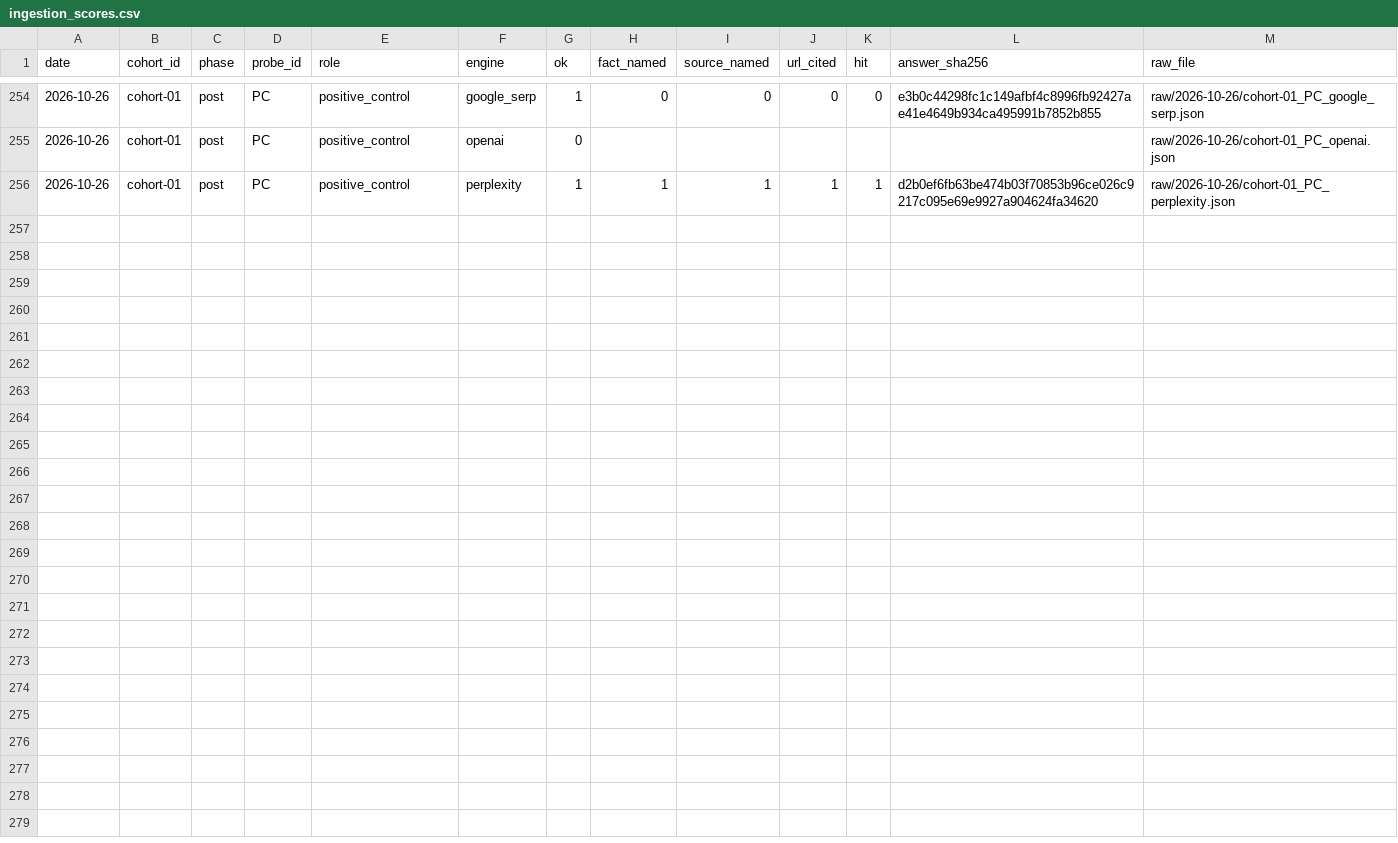
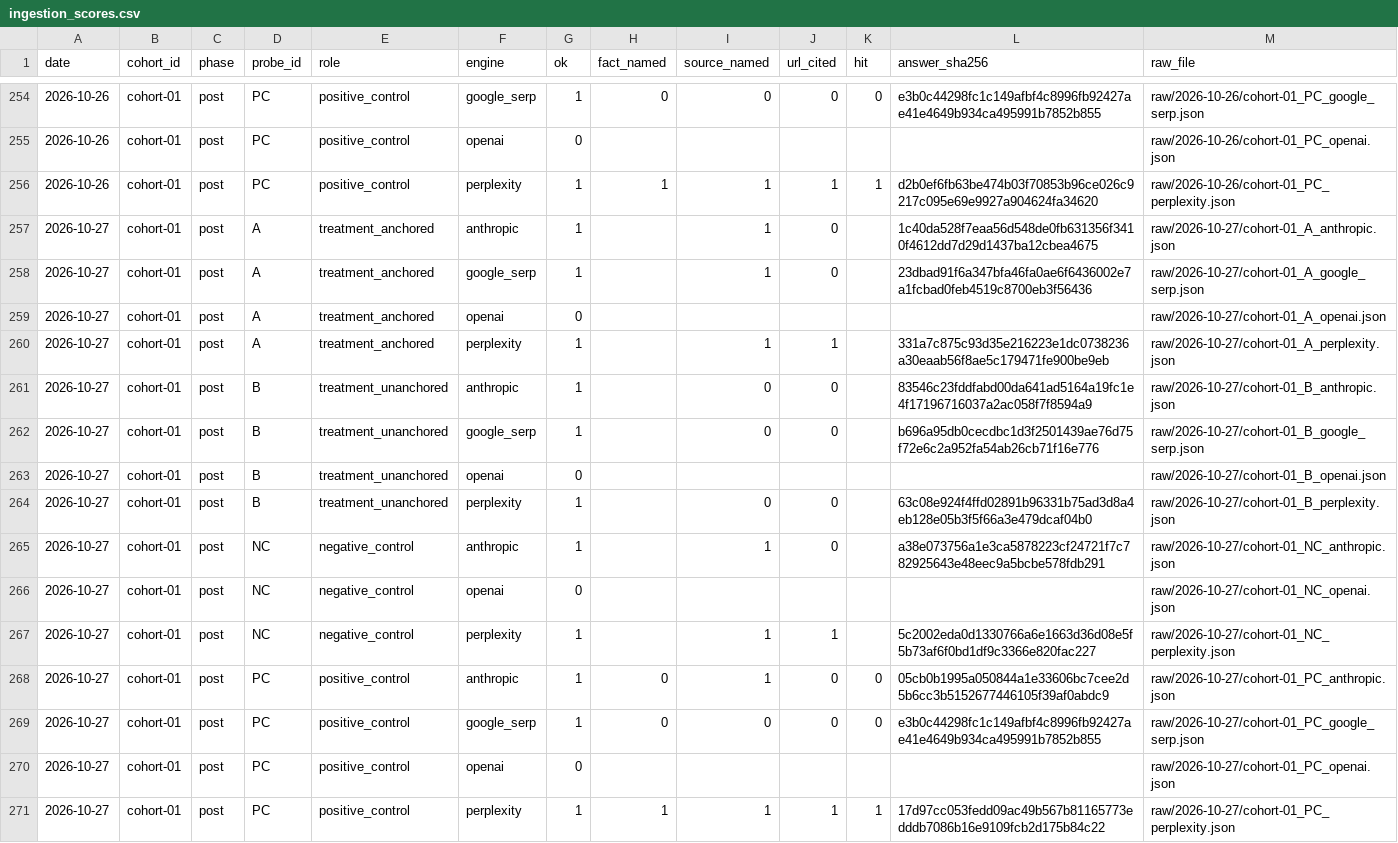
Before and after one commit to mrcrtr1979-droid/namebeam-visibility-index, a CSV file: data/ingestion/ingestion_scores.csv, drawn as a sheet; only a part is shown, gaps mark what is left out.

```diff
--- a/data/ingestion/ingestion_scores.csv
+++ b/data/ingestion/ingestion_scores.csv
@@ -256 +256,16 @@ date,cohort_id,phase,probe_id,role,engine,ok,fact_named,source_named,url_cited,h
 2026-10-26,cohort-01,post,PC,positive_control,perplexity,1,1,1,1,1,d2b0ef6fb63be474b03f70853b96ce026c9217c095e69e9927a904624fa34620,raw/2026-10-26/cohort-01_PC_perplexity.json
+2026-10-27,cohort-01,post,A,treatment_anchored,anthropic,1,,1,0,,1c40da528f7eaa56d548de0fb631356f3410f4612dd7d29d1437ba12cbea4675,raw/2026-10-27/cohort-01_A_anthropic.json
+2026-10-27,cohort-01,post,A,treatment_anchored,google_serp,1,,1,0,,23dbad91f6a347bfa46fa0ae6f6436002e7a1fcbad0feb4519c8700eb3f56436,raw/2026-10-27/cohort-01_A_google_serp.json
+2026-10-27,cohort-01,post,A,treatment_anchored,openai,0,,,,,,raw/2026-10-27/cohort-01_A_openai.json
+2026-10-27,cohort-01,post,A,treatment_anchored,perplexity,1,,1,1,,331a7c875c93d35e216223e1dc0738236a30eaab56f8ae5c179471fe900be9eb,raw/2026-10-27/cohort-01_A_perplexity.json
+2026-10-27,cohort-01,post,B,treatment_unanchored,anthropic,1,,0,0,,83546c23fddfabd00da641ad5164a19fc1e4f17196716037a2ac058f7f8594a9,raw/2026-10-27/cohort-01_B_anthropic.json
+2026-10-27,cohort-01,post,B,treatment_unanchored,google_serp,1,,0,0,,b696a95db0cecdbc1d3f2501439ae76d75f72e6c2a952fa54ab26cb71f16e776,raw/2026-10-27/cohort-01_B_google_serp.json
+2026-10-27,cohort-01,post,B,treatment_unanchored,openai,0,,,,,,raw/2026-10-27/cohort-01_B_openai.json
+2026-10-27,cohort-01,post,B,treatment_unanchored,perplexity,1,,0,0,,63c08e924f4ffd02891b96331b75ad3d8a4eb128e05b3f5f66a3e479dcaf04b0,raw/2026-10-27/cohort-01_B_perplexity.json
+2026-10-27,cohort-01,post,NC,negative_control,anthropic,1,,1,0,,a38e073756a1e3ca5878223cf24721f7c782925643e48eec9a5bcbe578fdb291,raw/2026-10-27/cohort-01_NC_anthropic.json
+2026-10-27,cohort-01,post,NC,negative_control,openai,0,,,,,,raw/2026-10-27/cohort-01_NC_openai.json
+2026-10-27,cohort-01,post,NC,negative_control,perplexity,1,,1,1,,5c2002eda0d1330766a6e1663d36d08e5f5b73af6f0bd1df9c3366e820fac227,raw/2026-10-27/cohort-01_NC_perplexity.json
+2026-10-27,cohort-01,post,PC,positive_control,anthropic,1,0,1,0,0,05cb0b1995a050844a1e33606bc7cee2d5b6cc3b5152677446105f39af0abdc9,raw/2026-10-27/cohort-01_PC_anthropic.json
+2026-10-27,cohort-01,post,PC,positive_control,google_serp,1,0,0,0,0,e3b0c44298fc1c149afbf4c8996fb92427ae41e4649b934ca495991b7852b855,raw/2026-10-27/cohort-01_PC_google_serp.json
+2026-10-27,cohort-01,post,PC,positive_control,openai,0,,,,,,raw/2026-10-27/cohort-01_PC_openai.json
+2026-10-27,cohort-01,post,PC,positive_control,perplexity,1,1,1,1,1,17d97cc053fedd09ac49b567b81165773edddb7086b16e9109fcb2d175b84c22,raw/2026-10-27/cohort-01_PC_perplexity.json
```
Also changed, not shown: data/ingestion/ingestion_presence.csv, data/ingestion/ingestion_probe.csv, 15 other files.
